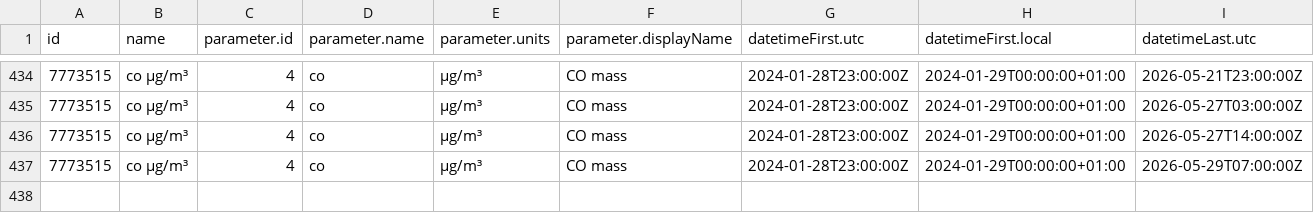
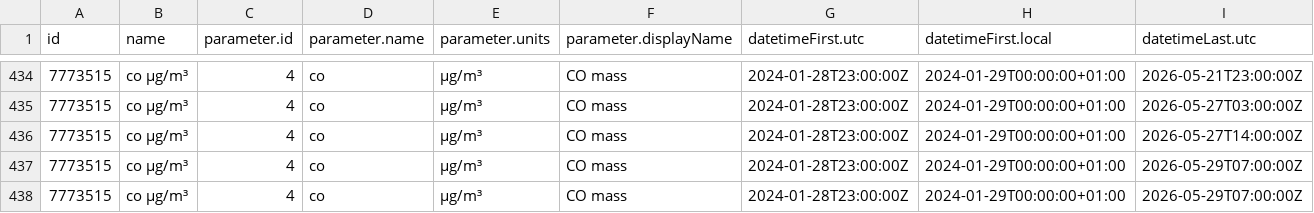
Before and after one commit to jmaransay/practica08-airquality, a CSV file: data/air_data.csv, drawn as a sheet; only a part is shown, gaps mark what is left out; rows hold the shown columns only; the diff names each change by its address in the sheet, - before the commit and + after, or states it on an @@ line.

Commit message:
Updating Data

```diff
--- a/data/air_data.csv
+++ b/data/air_data.csv
+row 438: 7773515 | co µg/m³ | 4 | co | µg/m³ | CO mass | 2024-01-28T23:00:00Z | 2024-01-29T00:00:00+01:00 | 2026-05-29T07:00:00Z
```
